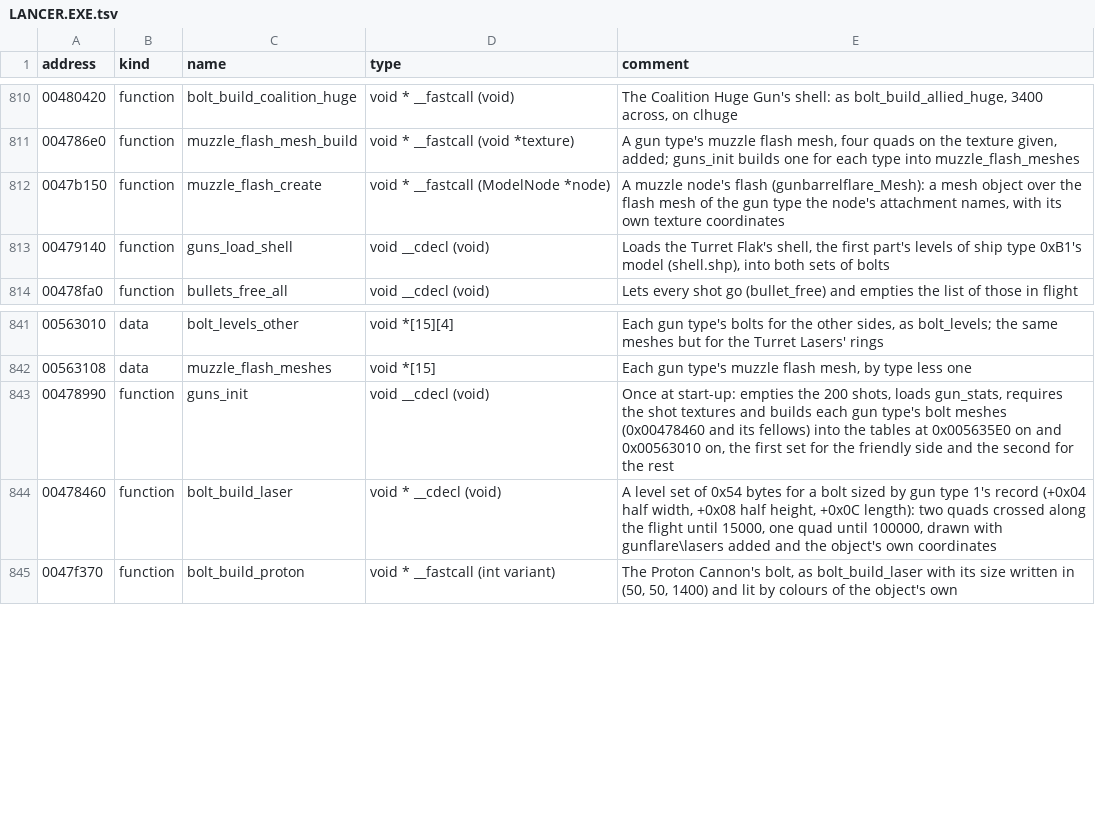
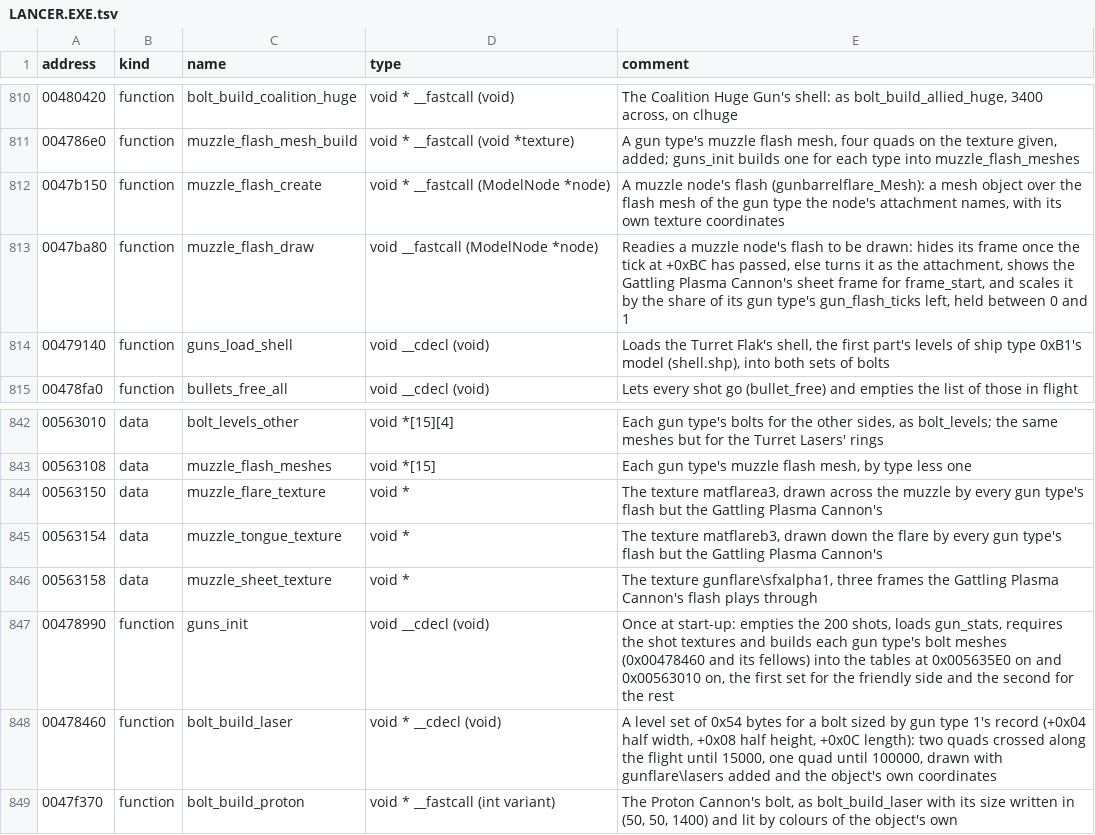
Before and after one commit to vdmkenny/openreliant, a TSV file: ghidra/names/LANCER.EXE.tsv, drawn as a sheet; only a part is shown, gaps mark what is left out; the diff names each change by its address in the sheet, - before the commit and + after, or states it on an @@ line.

Commit message:
feat: guns flash at the muzzle as they fire (#242)
* feat: guns flash at the muzzle as they fire

Each gun muzzle a model carries gets a flash (node_mount_muzzle), which a
shot lights for its type's gun_flash_ticks and which shrinks away as it
runs out (muzzle_flash_draw). The flares are plumes shaped as the engine
glows are, now built by one shared builder; the Gattling Plasma Cannon's
plays through its sheet of frames. The flash lengths come from the
executable through make gun-tables.

Improvement: a flash casts a point light of its flares' own colour while
it lasts, so each shot lights the hull round the gun. --original leaves
the flashes unlit.

* feat: turrets flash in their shots' colours

Improvement: the Turret Flak, the Turret Lasers and both Huge Guns flash
too, where the original makes their flashes last no time. A turret's
flash draws the white flares in the colour of its shot's light, blue, or
orange from a hostile ship, paler across the muzzle, sized by the Turret
Lasers' bolt; its light takes the same colour. --original leaves the
turrets without flashes.

Closes #63

```diff
--- a/ghidra/names/LANCER.EXE.tsv
+++ b/ghidra/names/LANCER.EXE.tsv
+row 813: 0047ba80 | function | muzzle_flash_draw | void __fastcall (ModelNode *node) | Readies a muzzle node's flash to be drawn: hides its frame once the tick at +0xBC has passed, else turns it as the attachment, shows the Gattling Plasma Cannon's sheet frame for frame_start, and scales it by the share of its gun type's gun_flash_ticks left, held between 0 and 1
+row 844: 00563150 | data | muzzle_flare_texture | void * | The texture matflarea3, drawn across the muzzle by every gun type's flash but the Gattling Plasma Cannon's
+row 845: 00563154 | data | muzzle_tongue_texture | void * | The texture matflareb3, drawn down the flare by every gun type's flash but the Gattling Plasma Cannon's
+row 846: 00563158 | data | muzzle_sheet_texture | void * | The texture gunflare\sfxalpha1, three frames the Gattling Plasma Cannon's flash plays through
```
Also changed, not shown: 15 other files.
